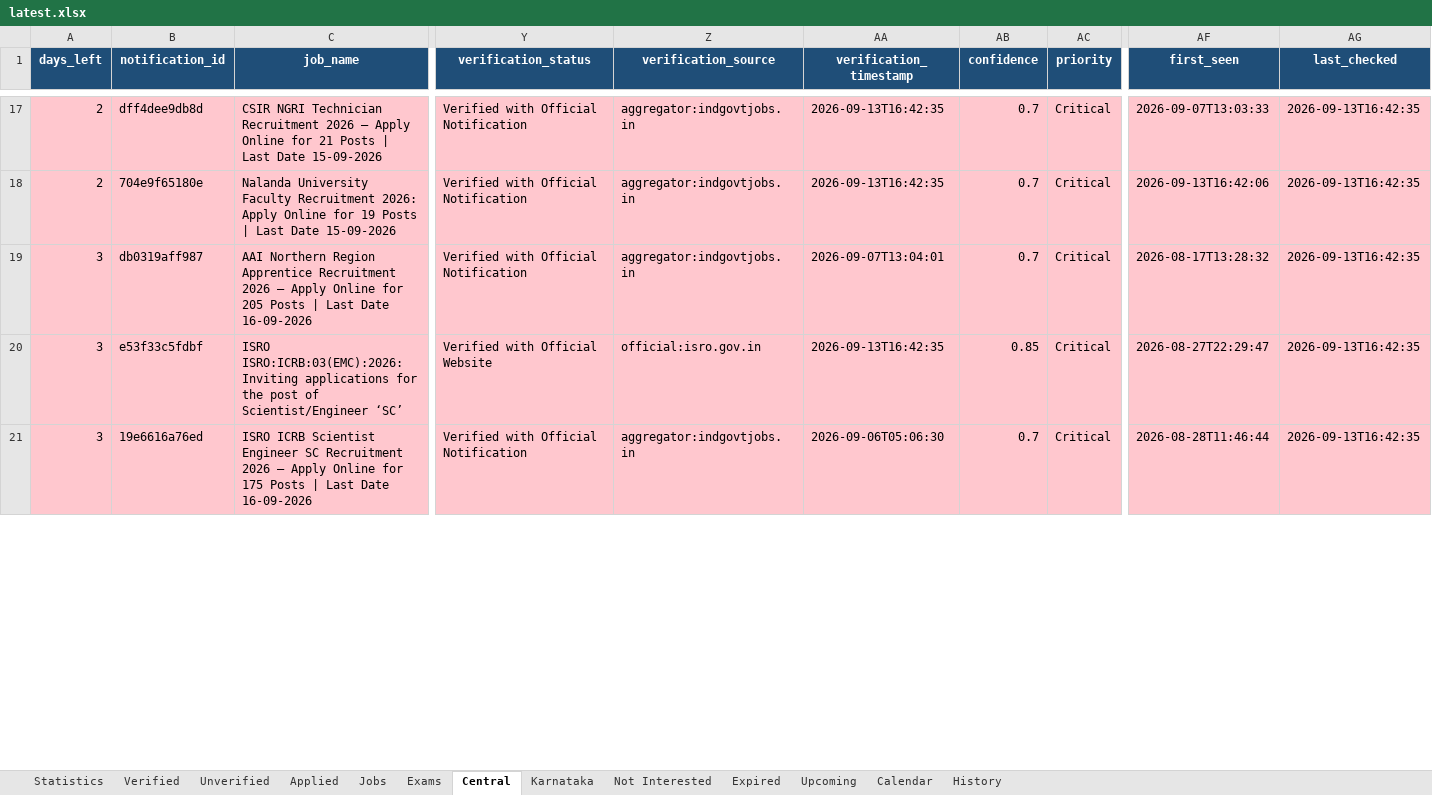
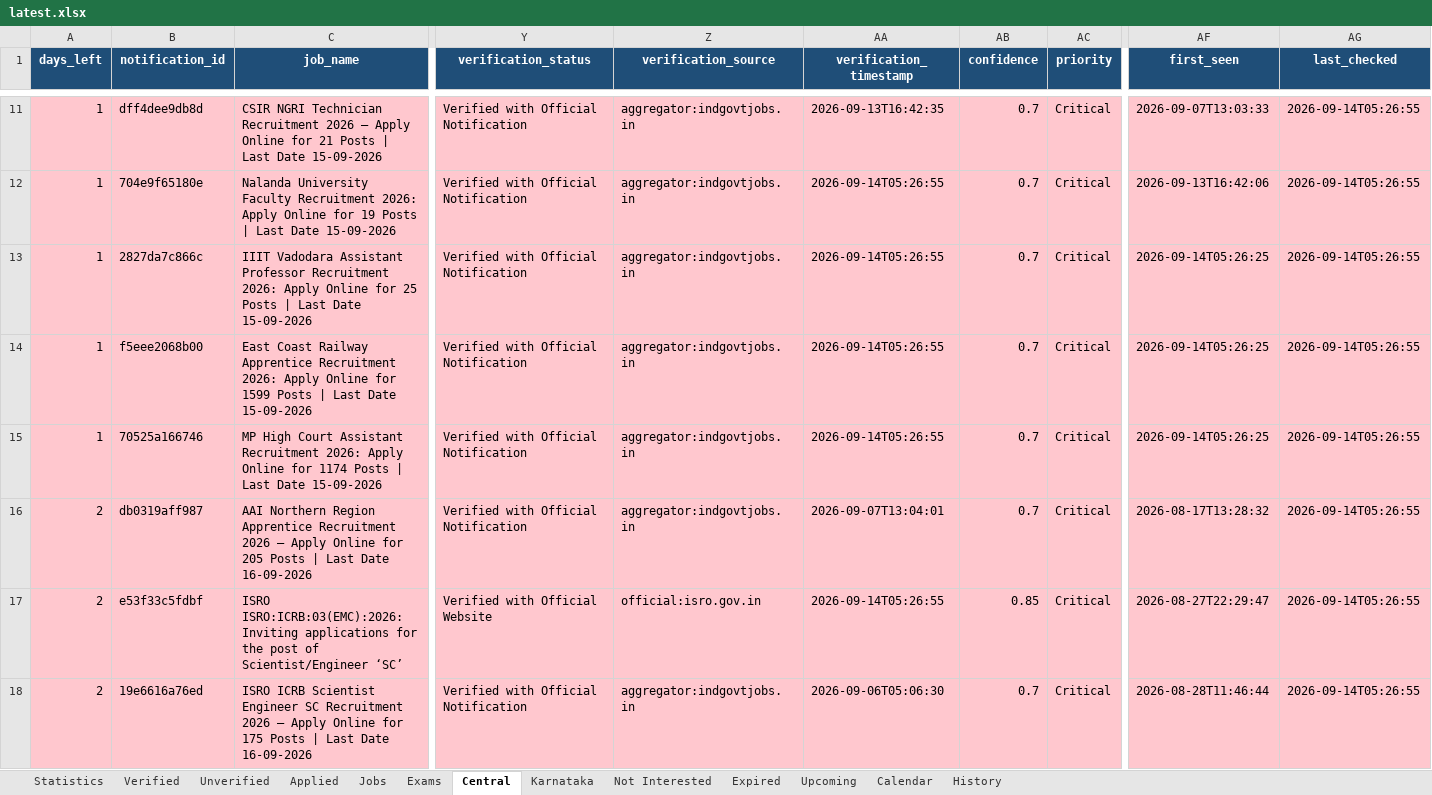
Before and after one commit to DarkWeb2024/govt-jobs-tracker, an Excel workbook: docs/data/latest.xlsx, sheet Central, drawn as a sheet; only a part is shown, gaps mark what is left out; values as stored, in another font and other column widths than the file's, no borders; addresses are those after the commit; rows hold the shown columns only; the diff covers the shown part only; the diff names each change by its address in the sheet, - before the commit and + after, or states it on an @@ line.

```diff
--- a/docs/data/latest.xlsx (sheet Central)
+++ b/docs/data/latest.xlsx (sheet Central)
-A11:A12 (days_left): 2
+A11:A12 (days_left): 1
-AG11:AG12 (last_checked): 2026-09-13T16:42:35
+AG11:AG12 (last_checked): 2026-09-14T05:26:55
-AA12 (verification_timestamp): 2026-09-13T16:42:35
+AA12 (verification_timestamp): 2026-09-14T05:26:55
+row 13: 1 | 2827da7c866c | IIIT Vadodara Assistant Professor Recruitment 2026: Apply Online for 25 Posts | Last Date 15-09-2026 | Verified with Official Notification | aggregator:indgovtjobs.in | 2026-09-14T05:26:55 | 0.7 | Critical | 2026-09-14T05:26:25 | 2026-09-14T05:26:55
+row 14: 1 | f5eee2068b00 | East Coast Railway Apprentice Recruitment 2026: Apply Online for 1599 Posts | Last Date 15-09-2026 | Verified with Official Notification | aggregator:indgovtjobs.in | 2026-09-14T05:26:55 | 0.7 | Critical | 2026-09-14T05:26:25 | 2026-09-14T05:26:55
+row 15: 1 | 70525a166746 | MP High Court Assistant Recruitment 2026: Apply Online for 1174 Posts | Last Date 15-09-2026 | Verified with Official Notification | aggregator:indgovtjobs.in | 2026-09-14T05:26:55 | 0.7 | Critical | 2026-09-14T05:26:25 | 2026-09-14T05:26:55
-A16:A18 (days_left): 3
+A16:A18 (days_left): 2
-AG16:AG18 (last_checked): 2026-09-13T16:42:35
+AG16:AG18 (last_checked): 2026-09-14T05:26:55
-AA17 (verification_timestamp): 2026-09-13T16:42:35
+AA17 (verification_timestamp): 2026-09-14T05:26:55
```
Also changed, not shown: 10 added rows, 6 removed rows, 1397 edited cells and cell formats elsewhere in this sheet, sheet Jobs, sheet Expired, sheet Verified, sheet Unverified, sheet Karnataka, sheet Upcoming, 5 more sheets, 5 other files.
